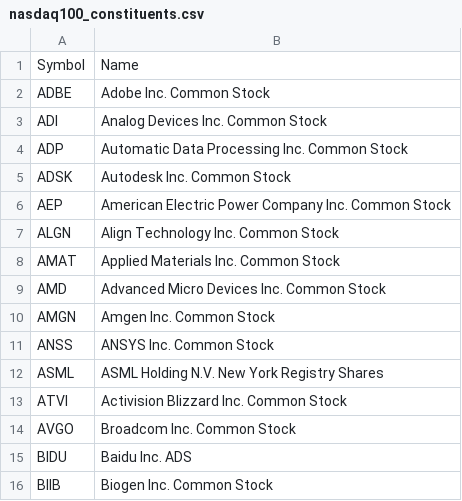
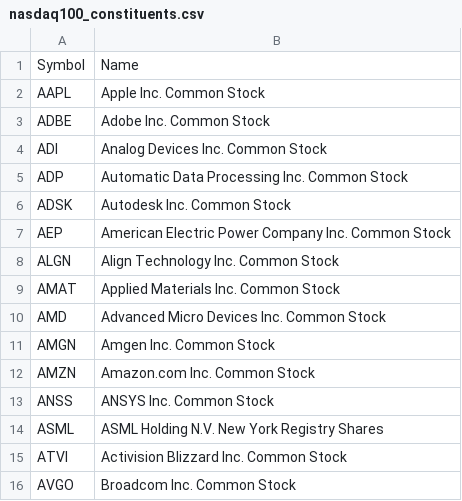
Before and after one commit to axyan/nasdaq-100-companies, a CSV file: data/nasdaq100_constituents.csv, drawn as a sheet; only a part is shown; the shorter side is filled out with more unchanged rows; the diff names each change by its address in the sheet, - before the commit and + after, or states it on an @@ line.

```diff
--- a/data/nasdaq100_constituents.csv
+++ b/data/nasdaq100_constituents.csv
+row 2: AAPL | Apple Inc. Common Stock
+row 12: AMZN | Amazon.com Inc. Common Stock
```
